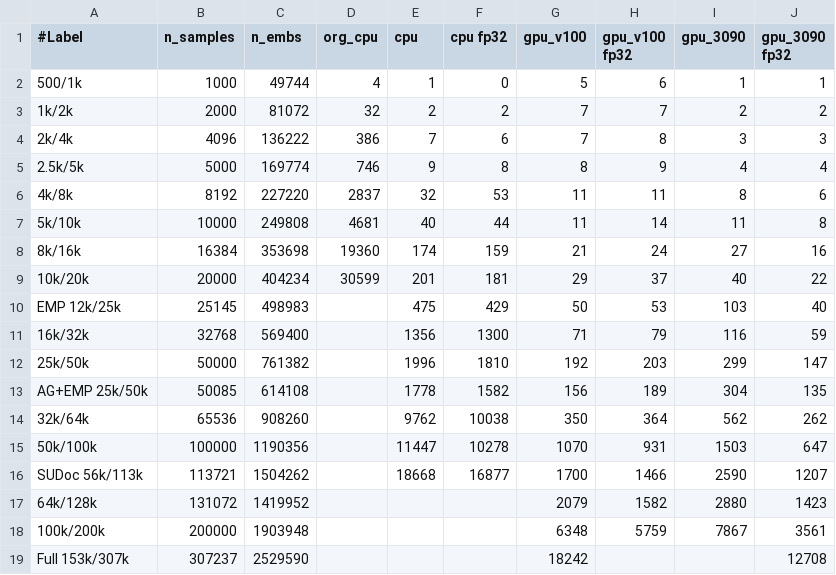
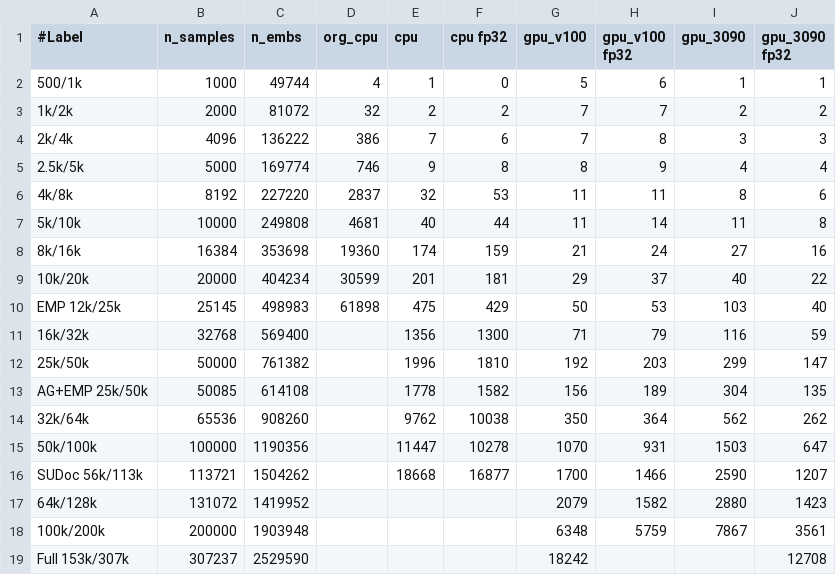
Before and after one commit to sfiligoi/unifrac, a CSV file: benchmarks/summary_uw.csv, drawn as a sheet.

```diff
--- a/benchmarks/summary_uw.csv
+++ b/benchmarks/summary_uw.csv
@@ -9,3 +9,3 @@
 10k/20k,20000,404234,30599,201,181,29,37,40,22
-EMP 12k/25k,25145,498983,,475,429,50,53,103,40
+EMP 12k/25k,25145,498983,61898,475,429,50,53,103,40
 16k/32k,32768,569400,,1356,1300,71,79,116,59
```
Also changed, not shown: benchmarks/summary_uw_f.csv, benchmarks/summary_wn.csv.
